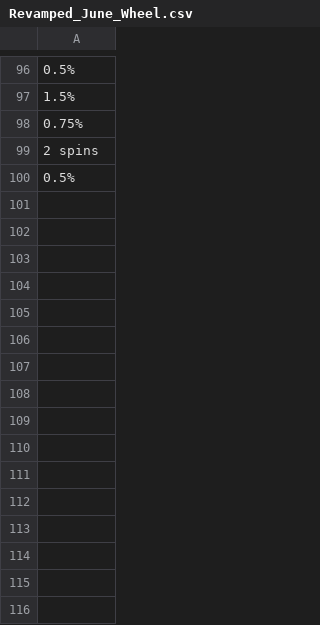
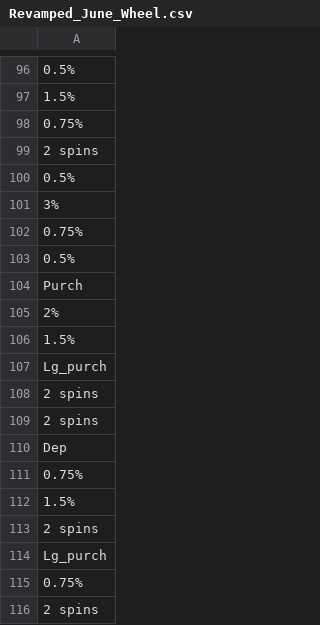
Before and after one commit to hwetsman/Fold_Wheel_Metrics, a CSV file: Revamped_June_Wheel.csv, drawn as a sheet; only a part is shown, gaps mark what is left out; the diff names each change by its address in the sheet, - before the commit and + after, or states it on an @@ line.

Commit message:
Data: more data

```diff
--- a/Revamped_June_Wheel.csv
+++ b/Revamped_June_Wheel.csv
+row 101: 3%
+row 102: 0.75%
+row 103: 0.5%
+row 104: Purch
+row 105: 2%
+row 106: 1.5%
+row 107: Lg_purch
+row 108: 2 spins
+row 109: 2 spins
+row 110: Dep
+row 111: 0.75%
+row 112: 1.5%
+row 113: 2 spins
+row 114: Lg_purch
+row 115: 0.75%
+row 116: 2 spins
```
